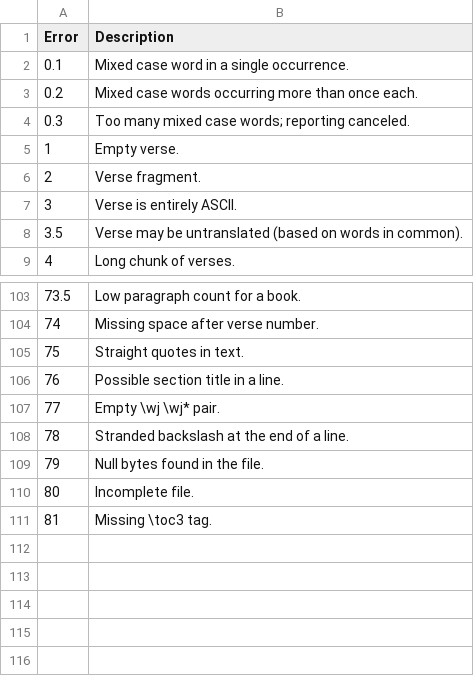
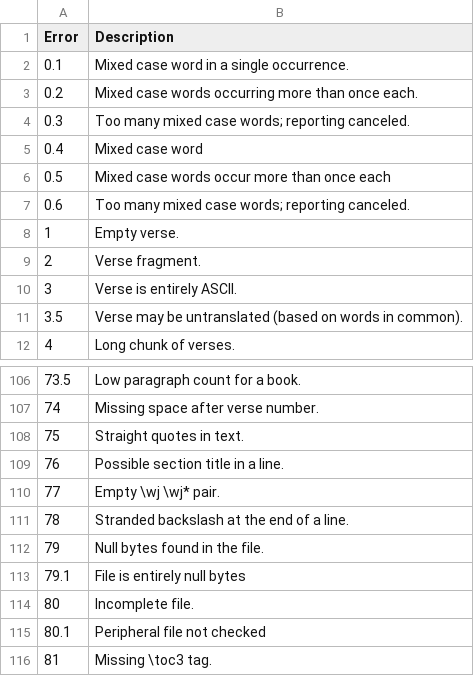
Before and after one commit to WycliffeAssociates/LintingResultsViewer, a CSV file: LintingResults/Data/ErrorCodes.csv, drawn as a sheet; only a part is shown, gaps mark what is left out; addresses are those after the commit; the diff names each change by its address in the sheet, - before the commit and + after, or states it on an @@ line.

Commit message:
Updated error codes based on the newest version of Larry's scripts

```diff
--- a/LintingResults/Data/ErrorCodes.csv
+++ b/LintingResults/Data/ErrorCodes.csv
+row 4: 0.3 | Too many mixed case words; reporting canceled.
+row 5: 0.4 | Mixed case word
+row 6: 0.5 | Mixed case words occur more than once each
@@ column A (Error) renumbered in row 7 @@
+row 113: 79.1 | File is entirely null bytes
+row 115: 80.1 | Peripheral file not checked
```
